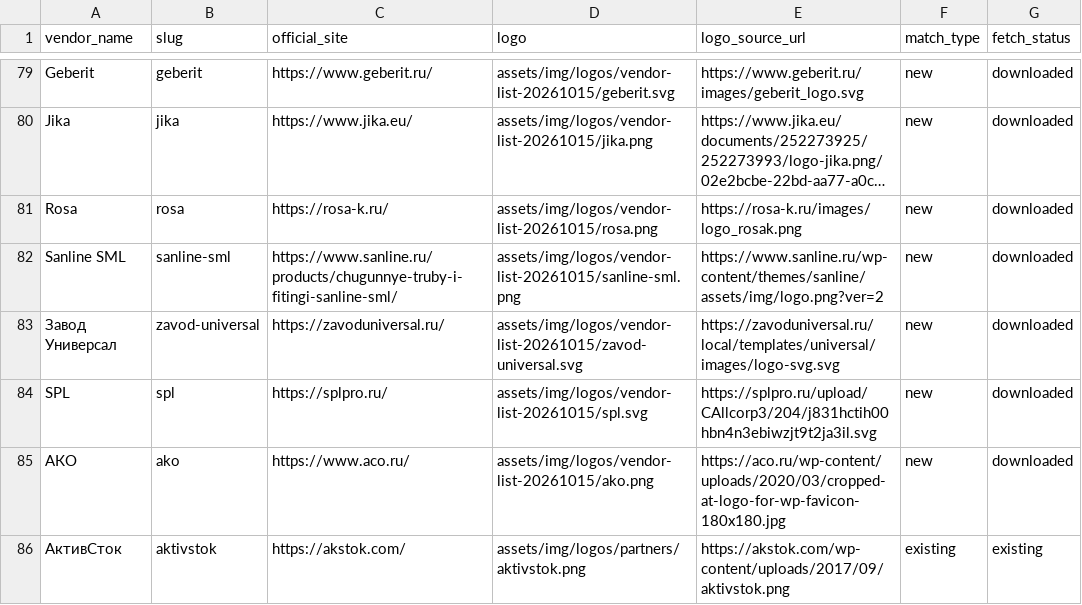
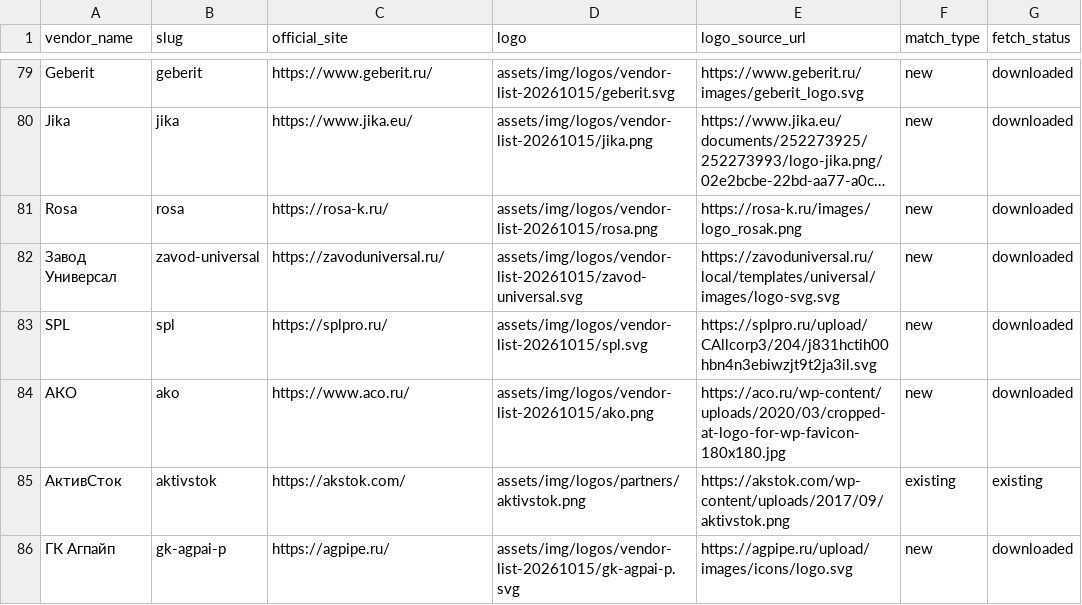
Before and after one commit to Artemka2302/pnp1, a CSV file: data_import/vendor_list_20261015.csv, drawn as a sheet; only a part is shown, gaps mark what is left out; the shorter side is filled out with more unchanged rows; long unchanged cells end in …; the diff names each change by its address in the sheet, - before the commit and + after, or states it on an @@ line.

```diff
--- a/data_import/vendor_list_20261015.csv
+++ b/data_import/vendor_list_20261015.csv
-row 82: Sanline SML | sanline-sml | https://www.sanline.ru/products/chugunnye-truby-i-fitingi-sanline-sml/ | assets/img/logos/vendor-list-20261015/sanline-sml.png | https://www.sanline.ru/wp-content/themes/sanline/assets/img/logo.png?ver=2 | new | downloaded
```
Also changed, not shown: data_import/vendor_product_group_list_20261015.csv, data_import/vendors_master.csv, 27 other files.
